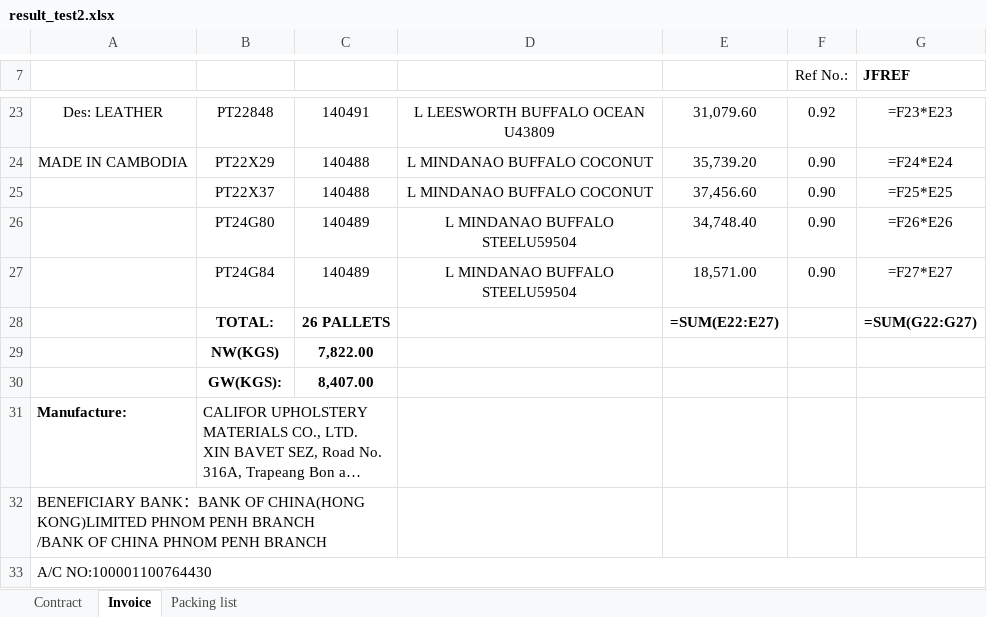
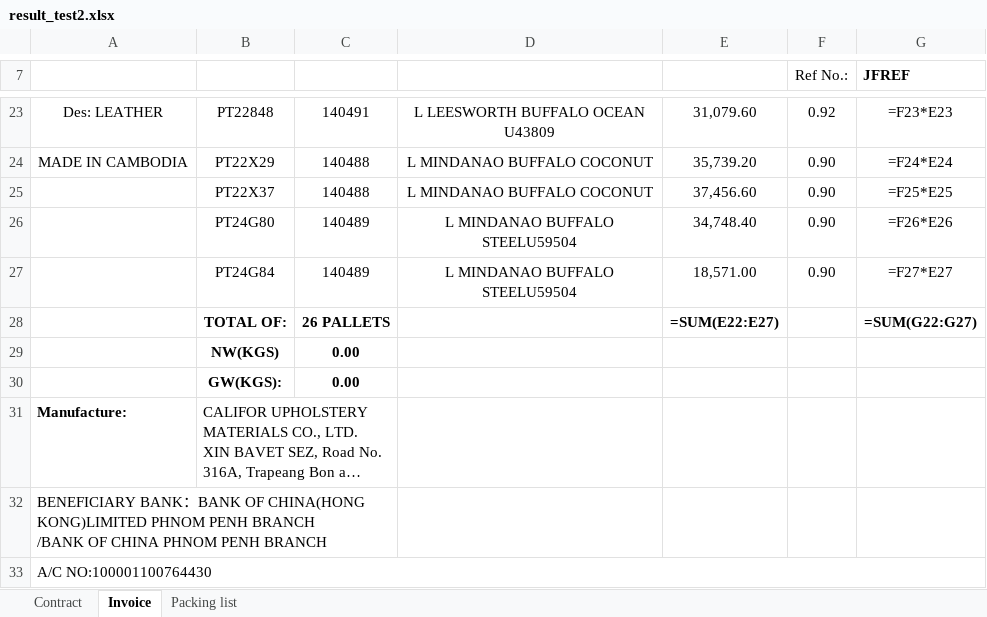
Before and after one commit to GiyoXD/invoice_gen_module, an Excel workbook: result_test2.xlsx, sheet Invoice, drawn as a sheet; only a part is shown, gaps mark what is left out; long unchanged cells end in …; values as stored, in another font and other column widths than the file's, no borders; formulas without a stored value are shown as written; the diff names each change by its address in the sheet, - before the commit and + after, or states it on an @@ line.

```diff
--- a/result_test2.xlsx (sheet Invoice)
+++ b/result_test2.xlsx (sheet Invoice)
-B28: TOTAL:
+B28: TOTAL OF:
-C29: 7,822.00
+C29: 0.00
-C30: 8,407.00
+C30: 0.00
```
Also changed, not shown: sheet Packing list, sheet Contract, 26 other files.
